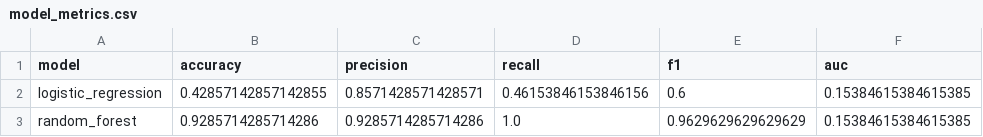
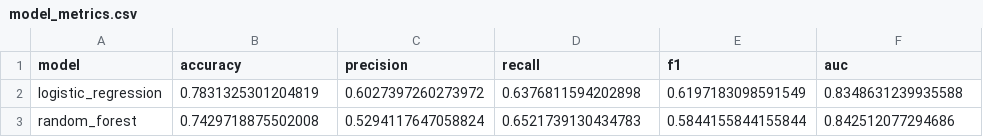
Before and after one commit to El-Moatasem/robust-pairs-trading-synthetic-regimes, a CSV file: outputs/tables/model_metrics.csv, drawn as a sheet.

```diff
--- a/outputs/tables/model_metrics.csv
+++ b/outputs/tables/model_metrics.csv
@@ -1,3 +1,3 @@
 model,accuracy,precision,recall,f1,auc
-logistic_regression,0.42857142857142855,0.8571428571428571,0.46153846153846156,0.6,0.15384615384615385
-random_forest,0.9285714285714286,0.9285714285714286,1.0,0.9629629629629629,0.15384615384615385
+logistic_regression,0.7831325301204819,0.6027397260273972,0.6376811594202898,0.6197183098591549,0.8348631239935588
+random_forest,0.7429718875502008,0.5294117647058824,0.6521739130434783,0.5844155844155844,0.842512077294686
```
Also changed, not shown: outputs/tables/strategy_metrics.csv, outputs/tables/synthetic_scenario_summary.csv, 48 other files.
